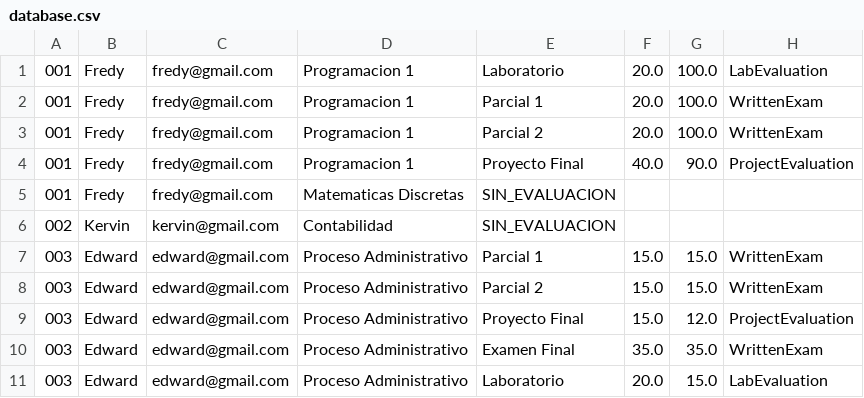
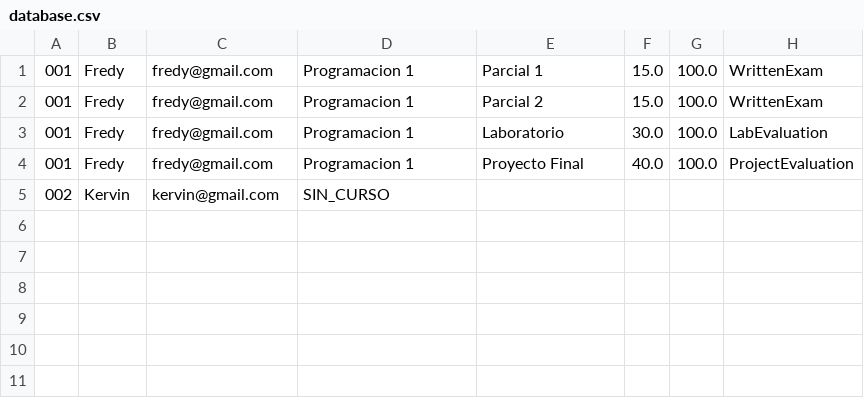
Before and after one commit to fruizd1-bit/FINAL-PROJECT-, a CSV file: database.csv, drawn as a sheet.

```diff
--- a/database.csv
+++ b/database.csv
@@ -1,11 +1,5 @@
-001,Fredy,fredy@gmail.com,Programacion 1,Laboratorio,20.0,100.0,LabEvaluation
-001,Fredy,fredy@gmail.com,Programacion 1,Parcial 1,20.0,100.0,WrittenExam
-001,Fredy,fredy@gmail.com,Programacion 1,Parcial 2,20.0,100.0,WrittenExam
-001,Fredy,fredy@gmail.com,Programacion 1,Proyecto Final,40.0,90.0,ProjectEvaluation
-001,Fredy,fredy@gmail.com,Matematicas Discretas,SIN_EVALUACION
-002,Kervin,kervin@gmail.com,Contabilidad,SIN_EVALUACION
-003,Edward,edward@gmail.com,Proceso Administrativo,Parcial 1,15.0,15.0,WrittenExam
-003,Edward,edward@gmail.com,Proceso Administrativo,Parcial 2,15.0,15.0,WrittenExam
-003,Edward,edward@gmail.com,Proceso Administrativo,Proyecto Final,15.0,12.0,ProjectEvaluation
-003,Edward,edward@gmail.com,Proceso Administrativo,Examen Final,35.0,35.0,WrittenExam
-003,Edward,edward@gmail.com,Proceso Administrativo,Laboratorio,20.0,15.0,LabEvaluation
+001,Fredy,fredy@gmail.com,Programacion 1,Parcial 1,15.0,100.0,WrittenExam
+001,Fredy,fredy@gmail.com,Programacion 1,Parcial 2,15.0,100.0,WrittenExam
+001,Fredy,fredy@gmail.com,Programacion 1,Laboratorio,30.0,100.0,LabEvaluation
+001,Fredy,fredy@gmail.com,Programacion 1,Proyecto Final,40.0,100.0,ProjectEvaluation
+002,Kervin,kervin@gmail.com,SIN_CURSO
```
Also changed, not shown: 3 other files.
